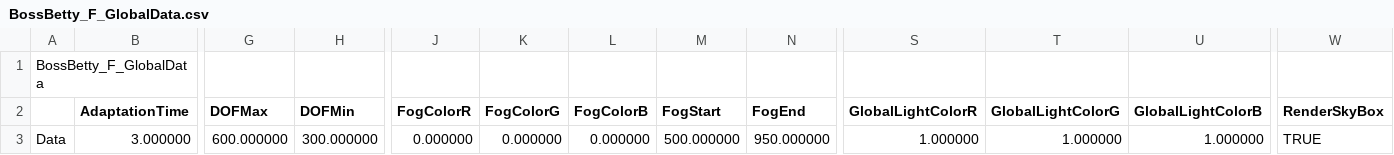
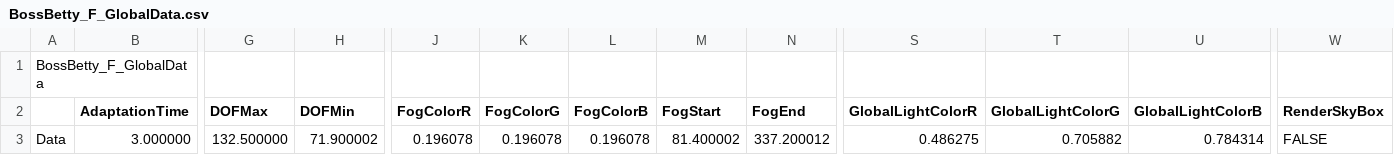
Before and after one commit to KimNamWook316/DX113D_LOL, a CSV file: Editor/Bin/Excel/SceneGlobalData/BossBetty_F_GlobalData.csv, drawn as a sheet; only a part is shown, gaps mark what is left out; the diff names each change by its address in the sheet, - before the commit and + after, or states it on an @@ line.

```diff
--- a/Editor/Bin/Excel/SceneGlobalData/BossBetty_F_GlobalData.csv
+++ b/Editor/Bin/Excel/SceneGlobalData/BossBetty_F_GlobalData.csv
-G3 (DOFMax): 600.000000
+G3 (DOFMax): 132.500000
-H3 (DOFMin): 300.000000
+H3 (DOFMin): 71.900002
-J3 (FogColorR): 0.000000
+J3 (FogColorR): 0.196078
-K3 (FogColorG): 0.000000
+K3 (FogColorG): 0.196078
-L3 (FogColorB): 0.000000
+L3 (FogColorB): 0.196078
-M3 (FogStart): 500.000000
+M3 (FogStart): 81.400002
-N3 (FogEnd): 950.000000
+N3 (FogEnd): 337.200012
-S3 (GlobalLightColorR): 1.000000
+S3 (GlobalLightColorR): 0.486275
-T3 (GlobalLightColorG): 1.000000
+T3 (GlobalLightColorG): 0.705882
-U3 (GlobalLightColorB): 1.000000
+U3 (GlobalLightColorB): 0.784314
-W3 (RenderSkyBox): TRUE
+W3 (RenderSkyBox): FALSE
```
Also changed, not shown: Editor/Bin/Excel/SceneGlobalData/Ceramic_Corridor_GlobalData.csv, Editor/Bin/Excel/SceneGlobalData/Ceramic_Hall_GlobalData.csv, 37 other files.
